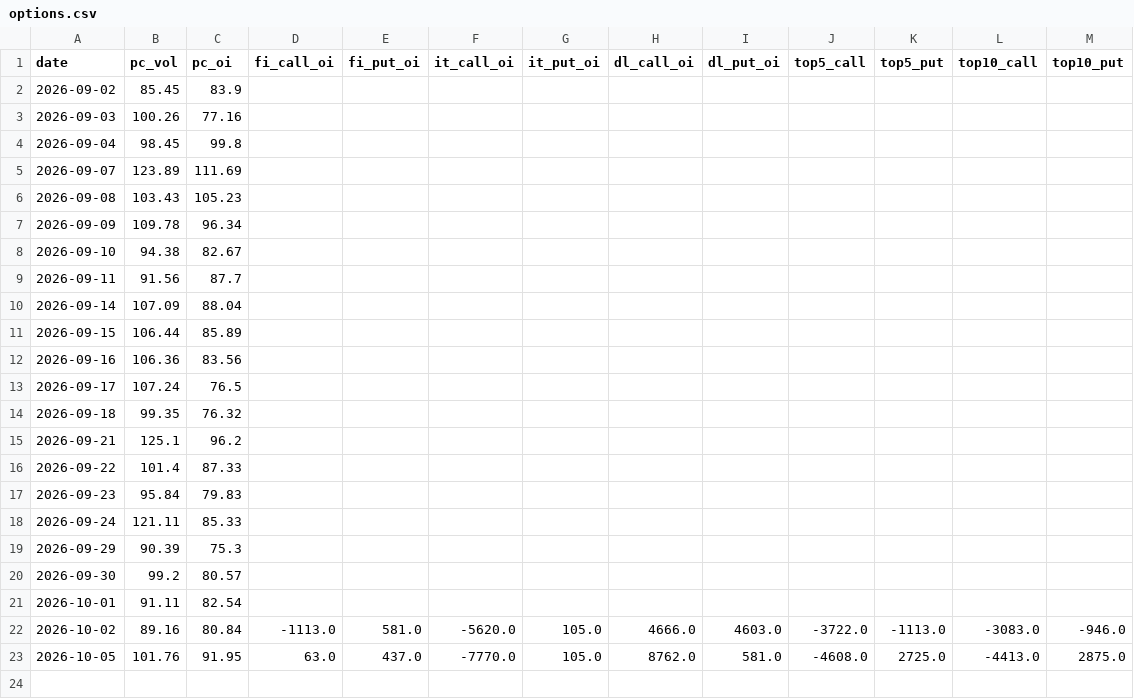
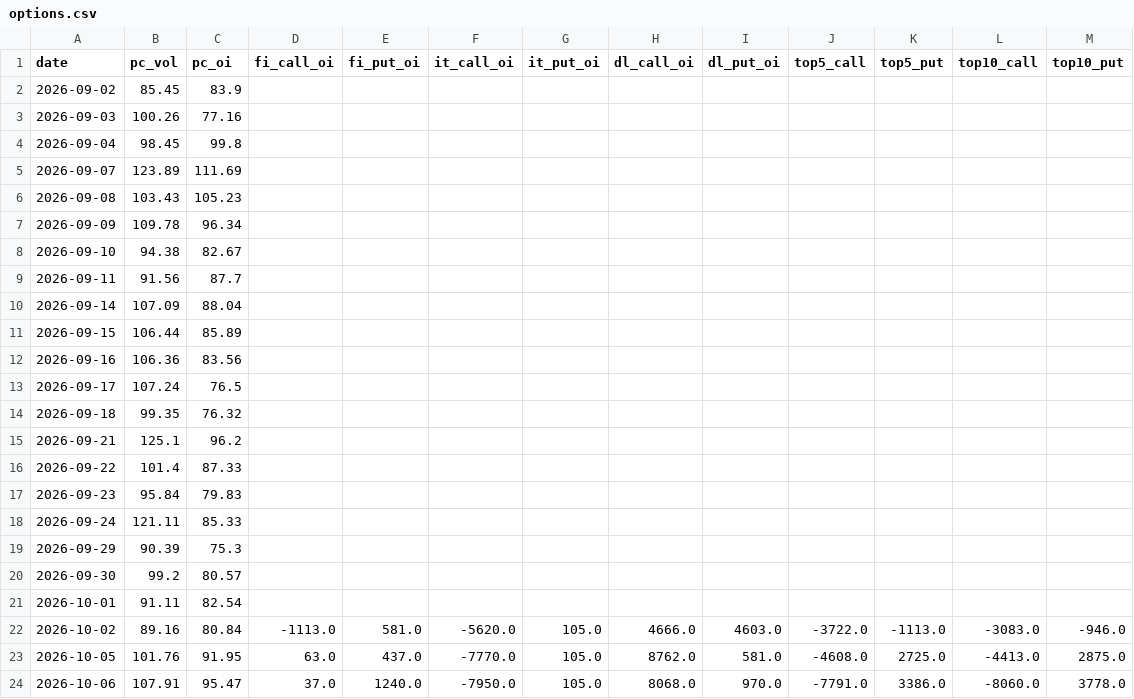
Before and after one commit to ChrisHo0317/Local_Dashboard, a CSV file: data/chips/options.csv, drawn as a sheet.

```diff
--- a/data/chips/options.csv
+++ b/data/chips/options.csv
@@ -23 +23,2 @@ date,pc_vol,pc_oi,fi_call_oi,fi_put_oi,it_call_oi,it_put_oi,dl_call_oi,dl_put_oi
 2026-10-05,101.76,91.95,63.0,437.0,-7770.0,105.0,8762.0,581.0,-4608.0,2725.0,-4413.0,2875.0
+2026-10-06,107.91,95.47,37.0,1240.0,-7950.0,105.0,8068.0,970.0,-7791.0,3386.0,-8060.0,3778.0
```
Also changed, not shown: data/alerts_sent.csv, data/calendar_events.csv, 13 other files.
